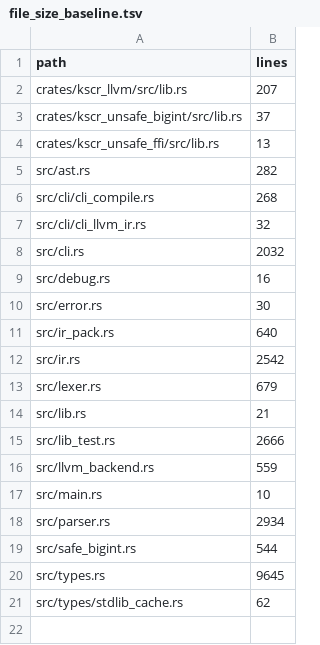
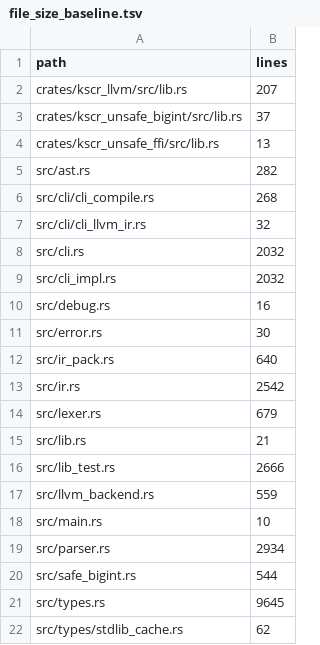
Before and after one commit to mako10k/kscr, a TSV file: tools/ci/file_size_baseline.tsv, drawn as a sheet.

```diff
--- a/tools/ci/file_size_baseline.tsv
+++ b/tools/ci/file_size_baseline.tsv
@@ -8,2 +8,3 @@ src/cli/cli_llvm_ir.rs	32
 src/cli.rs	2032
+src/cli_impl.rs	2032
 src/debug.rs	16
```
Also changed, not shown: 4 other files.
